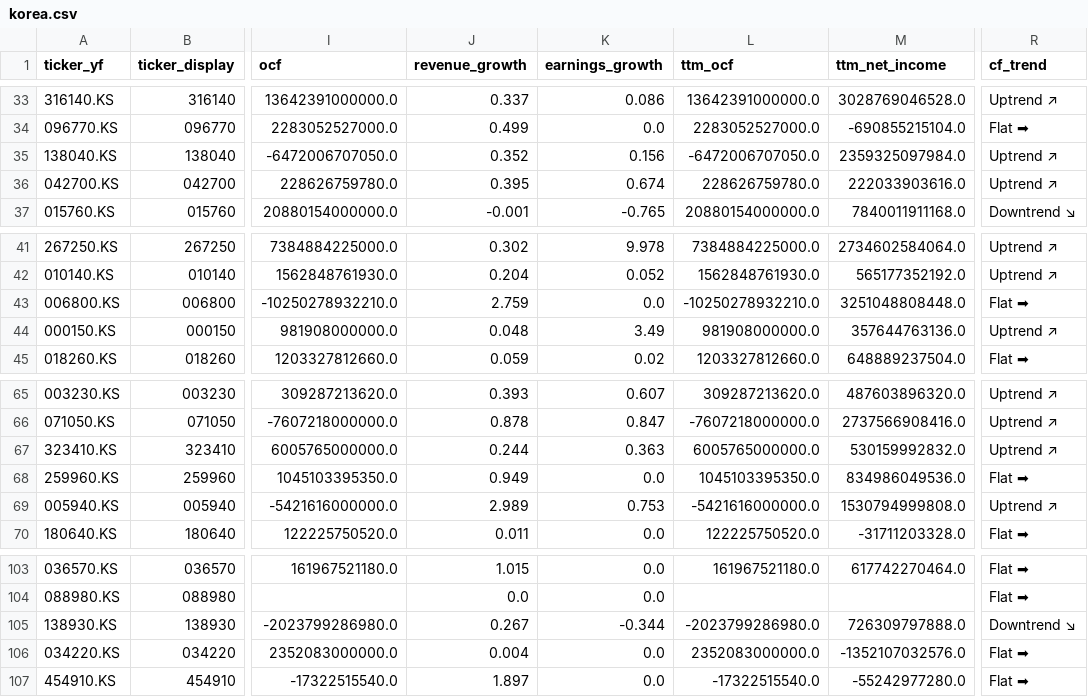
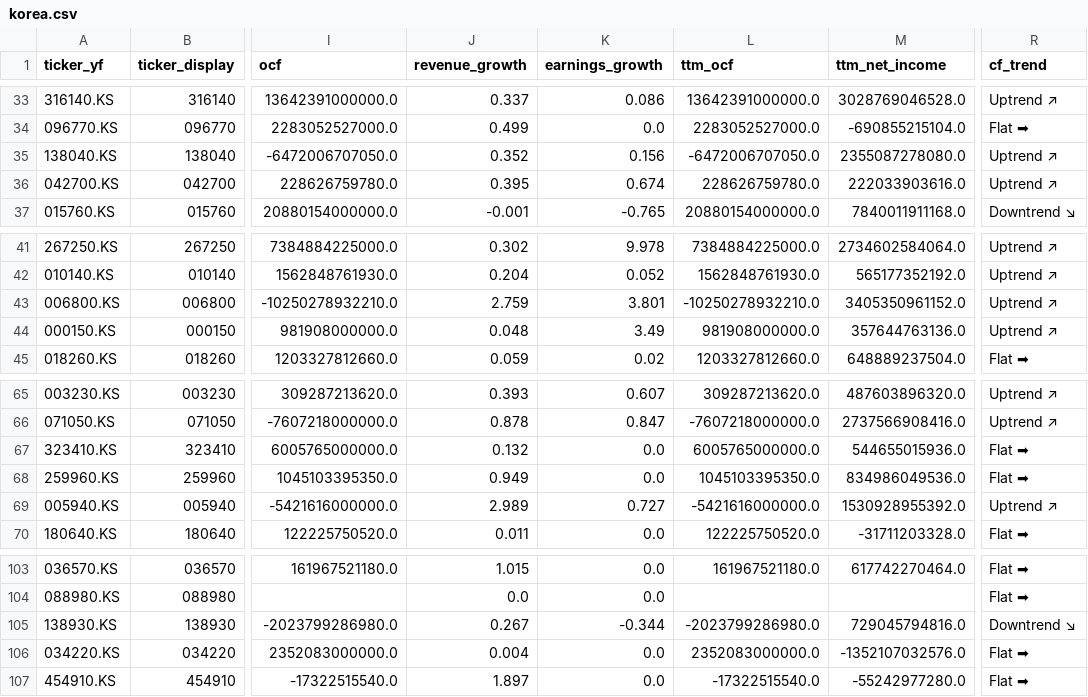
Before and after one commit to hyoseok88/g-valuemap, a CSV file: seeds/korea.csv, drawn as a sheet; only a part is shown, gaps mark what is left out; the diff names each change by its address in the sheet, - before the commit and + after, or states it on an @@ line.

```diff
--- a/seeds/korea.csv
+++ b/seeds/korea.csv
-M35 (ttm_net_income): 2359325097984.0
+M35 (ttm_net_income): 2355087278080.0
-K43 (earnings_growth): 0.0
+K43 (earnings_growth): 3.801
-M43 (ttm_net_income): 3251048808448.0
+M43 (ttm_net_income): 3405350961152.0
-R43 (cf_trend): Flat ➡
+R43 (cf_trend): Uptrend ↗
-J67 (revenue_growth): 0.244
+J67 (revenue_growth): 0.132
-K67 (earnings_growth): 0.363
+K67 (earnings_growth): 0.0
-M67 (ttm_net_income): 530159992832.0
+M67 (ttm_net_income): 544655015936.0
-R67 (cf_trend): Uptrend ↗
+R67 (cf_trend): Flat ➡
-K69 (earnings_growth): 0.753
+K69 (earnings_growth): 0.727
-M69 (ttm_net_income): 1530794999808.0
+M69 (ttm_net_income): 1530928955392.0
-M105 (ttm_net_income): 726309797888.0
+M105 (ttm_net_income): 729045794816.0
```
Also changed, not shown: seeds/usa.csv.
